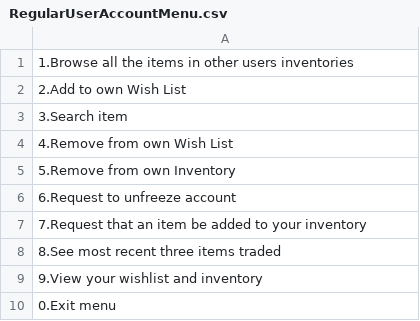
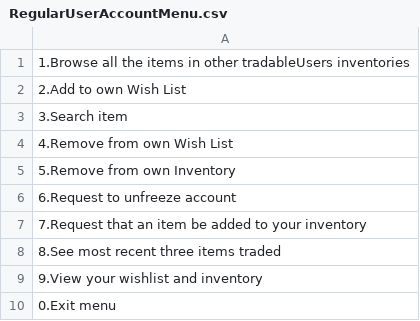
Before and after one commit to Tiffany0410/TradingSystem, a CSV file: phase1/src/Menus/RegularUserAccountMenu.csv, drawn as a sheet.

```diff
--- a/phase1/src/Menus/RegularUserAccountMenu.csv
+++ b/phase1/src/Menus/RegularUserAccountMenu.csv
@@ -1,2 +1,2 @@
-1.Browse all the items in other users inventories
+1.Browse all the items in other tradableUsers inventories
 2.Add to own Wish List
```
Also changed, not shown: phase1/src/Menus/AdminUserEditThresholdsSubMenu.csv, phase2/menus/AdminUserEditThresholdsSubMenu.csv, 15 other files.
